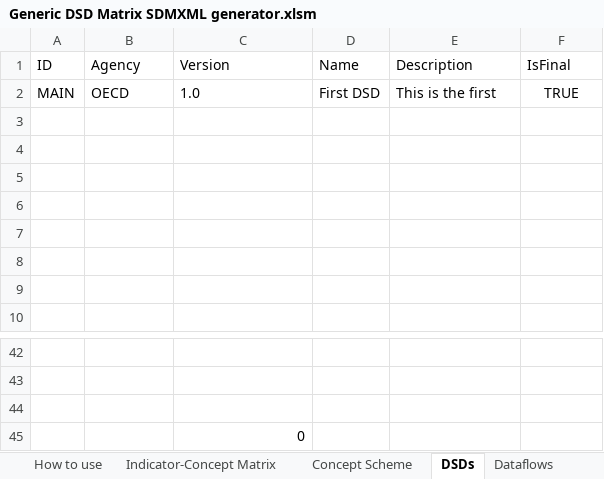
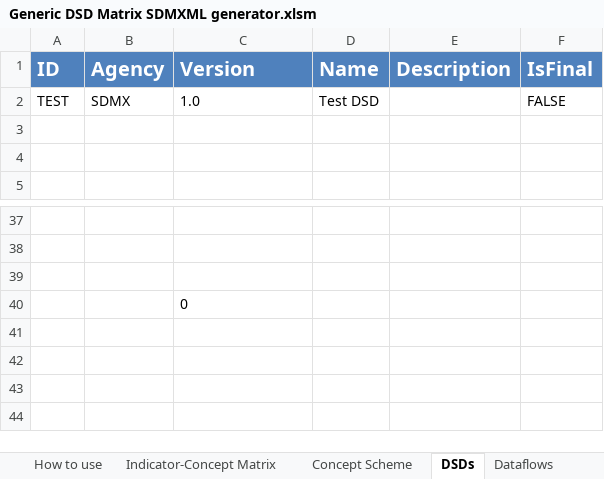
Before and after one commit to OECDSTD/sdmx-matrix-generator, an Excel workbook: Generic DSD Matrix SDMXML generator.xlsm, sheet DSDs, drawn as a sheet; only a part is shown, gaps mark what is left out; values as stored, in another font and other column widths than the file's, no borders; conditional formats and table styles not drawn; removed rows and columns are numbered as before the commit, all else as after; the diff names each change by its address in the sheet, - before the commit and + after, or states it on an @@ line.

```diff
--- a/Generic DSD Matrix SDMXML generator.xlsm (sheet DSDs)
+++ b/Generic DSD Matrix SDMXML generator.xlsm (sheet DSDs)
@@ A1:F1 fill: none → #4F81BD, bold: off → on, text colour: black → #FFFFFF, text size: larger @@
-row 2: MAIN | OECD | 1.0 | First DSD | This is the first | TRUE
-row 2: (empty)
+row 2: TEST | SDMX | 1.0 | Test DSD |  | FALSE
-row 4: (empty)
-row 5: (empty)
-row 6: (empty)
-row 7: (empty)
-C40 alignment: right
+C40 alignment: left
```
Also changed, not shown: sheet CL_AREA, sheet Concept Scheme, sheet CL_UNIT_MEASURE, sheet CL_MEASURE, sheet Dataflows, sheet Indicator-Concept Matrix, 9 more sheets, other sheet tabs, hidden cells.
